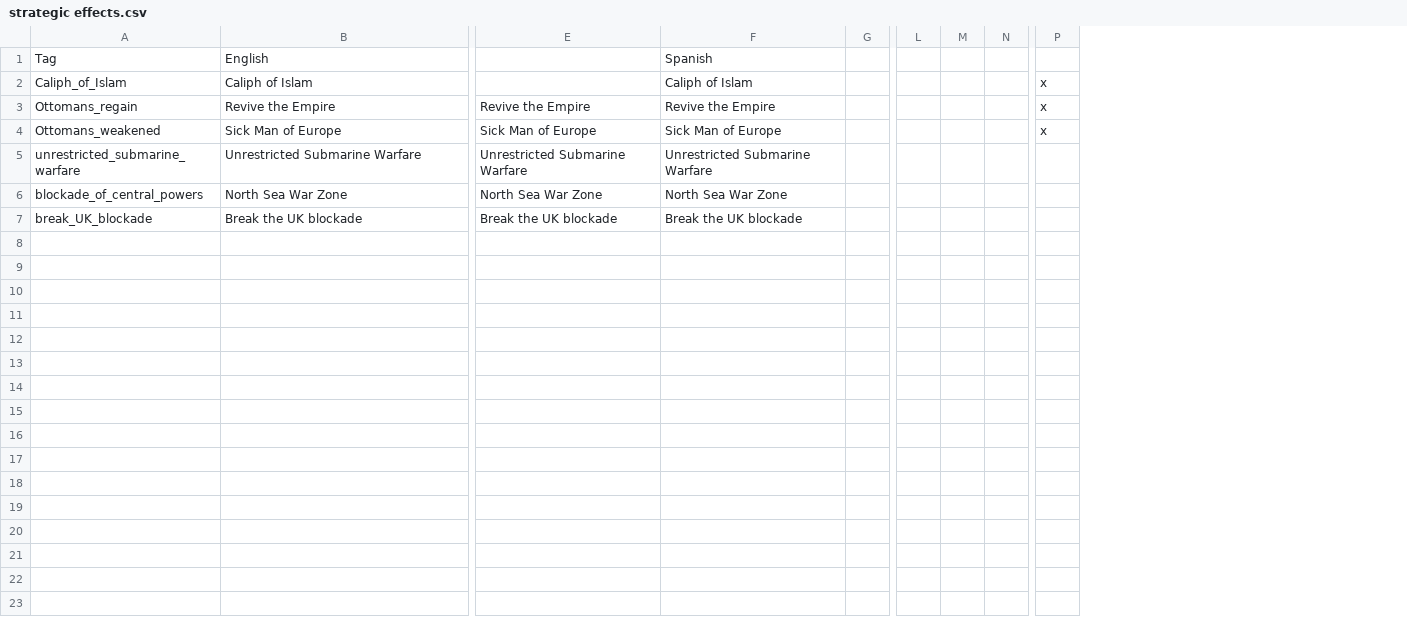
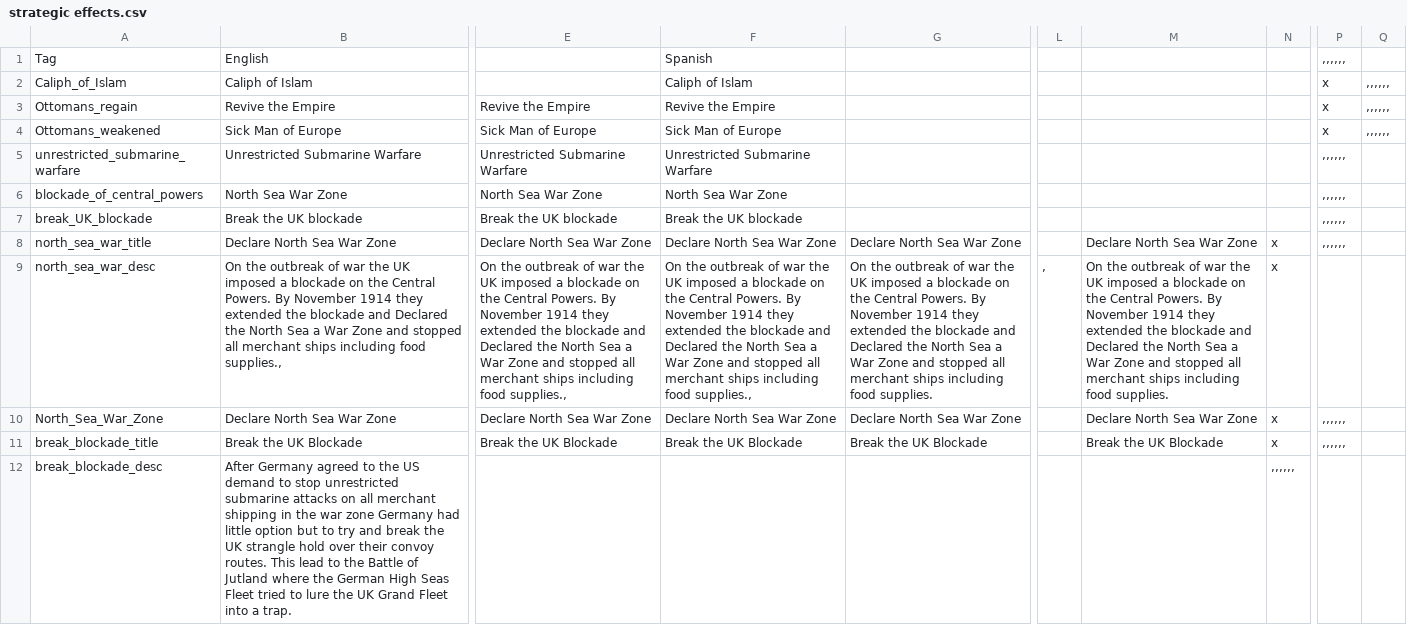
Before and after one commit to dthird3/ww1tfh, a CSV file: localisation/strategic effects.csv, drawn as a sheet; only a part is shown, gaps mark what is left out; removed rows and columns are numbered as before the commit, all else as after; rows hold the shown columns only; the diff covers the shown part only; the diff names each change by its address in the sheet, - before the commit and + after, or states it on an @@ line.

```diff
--- a/localisation/strategic effects.csv
+++ b/localisation/strategic effects.csv
-column G, empty
+column G, empty
-column L, empty
-column M, empty
-column N, empty
+column L, empty
+column M, empty
+column N, empty
+column Q, rows 2-4: all ,,,,,,
-P1: (empty)
+P1: ,,,,,,
-P5:P7: (empty)
+P5:P7: ,,,,,,
+row 8: north_sea_war_title | Declare North Sea War Zone | Declare North Sea War Zone | Declare North Sea War Zone | Declare North Sea War Zone |  | Declare North Sea War Zone | x | ,,,,,,
+row 9: north_sea_war_desc | On the outbreak of war the UK imposed a blockade on the Central Powers. By November 1914 they extended the blockade and Declared the North Sea a War Zone and stopped all merchant ships including food supplies., | On the outbreak of war the UK imposed a blockade on the Central Powers. By November 1914 they extended the blockade and Declared the North Sea a War Zone and stopped all merchant ships including food supplies., | On the outbreak of war the UK imposed a blockade on the Central Powers. By November 1914 they extended the blockade and Declared the North Sea a War Zone and stopped all merchant ships including food supplies., | On the outbreak of war the UK imposed a blockade on the Central Powers. By November 1914 they extended the blockade and Declared the North Sea a War Zone and stopped all merchant ships including food supplies. | , | On the outbreak of war the UK imposed a blockade on the Central Powers. By November 1914 they extended the blockade and Declared the North Sea a War Zone and stopped all merchant ships including food supplies. | x
+row 10: North_Sea_War_Zone | Declare North Sea War Zone | Declare North Sea War Zone | Declare North Sea War Zone | Declare North Sea War Zone |  | Declare North Sea War Zone | x | ,,,,,,
+row 11: break_blockade_title | Break the UK Blockade | Break the UK Blockade | Break the UK Blockade | Break the UK Blockade |  | Break the UK Blockade | x | ,,,,,,
+row 12: break_blockade_desc | After Germany agreed to the US demand to stop unrestricted submarine attacks on all merchant shipping in the war zone Germany had little option but to try and break the UK strangle hold over their convoy routes. This lead to the Battle of Jutland where the German High Seas Fleet tried to lure the UK Grand Fleet into a trap. |  |  |  |  |  | ,,,,,,
```
Also changed, not shown: 11 added rows elsewhere in this file, localisation/WW1Trevor-Events.csv, localisation/tfh.csv, 8 other files.
